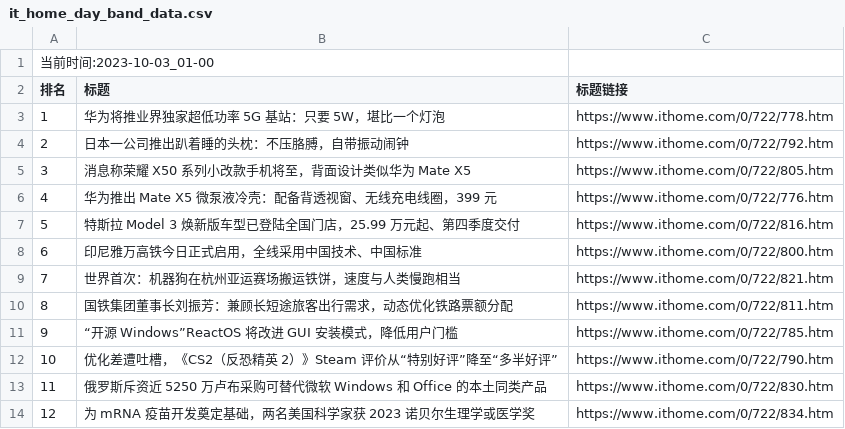
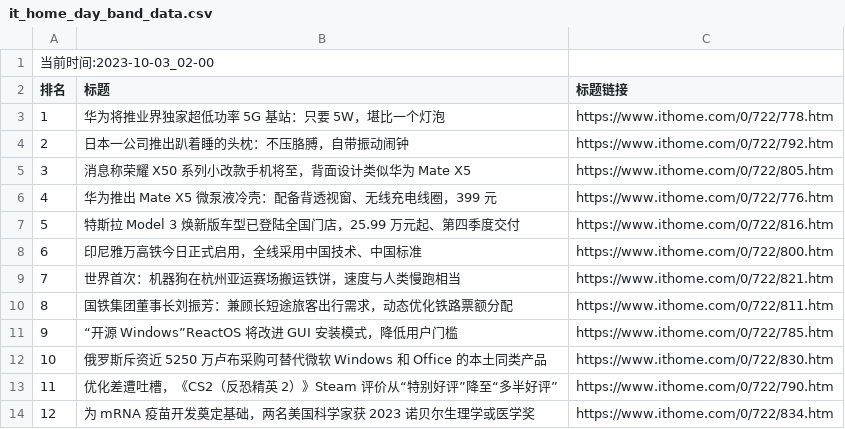
Before and after one commit to zhaowei1869/python_spider, a CSV file: 微博热搜/data/it_home_day_band_data.csv, drawn as a sheet.

```diff
--- a/微博热搜/data/it_home_day_band_data.csv
+++ b/微博热搜/data/it_home_day_band_data.csv
@@ -1,2 +1,2 @@
-当前时间:2023-10-03_01-00
+当前时间:2023-10-03_02-00
 排名,标题,标题链接
@@ -11,4 +11,4 @@
 9,“开源 Windows”ReactOS 将改进 GUI 安装模式，降低用户门槛,https://www.ithome.com/0/722/785.htm
-10,优化差遭吐槽，《CS2（反恐精英 2）》Steam 评价从“特别好评”降至“多半好评”,https://www.ithome.com/0/722/790.htm
-11,俄罗斯斥资近 5250 万卢布采购可替代微软 Windows 和 Office 的本土同类产品,https://www.ithome.com/0/722/830.htm
+10,俄罗斯斥资近 5250 万卢布采购可替代微软 Windows 和 Office 的本土同类产品,https://www.ithome.com/0/722/830.htm
+11,优化差遭吐槽，《CS2（反恐精英 2）》Steam 评价从“特别好评”降至“多半好评”,https://www.ithome.com/0/722/790.htm
 12,为 mRNA 疫苗开发奠定基础，两名美国科学家获 2023 诺贝尔生理学或医学奖,https://www.ithome.com/0/722/834.htm
```
Also changed, not shown: 3 other files.
